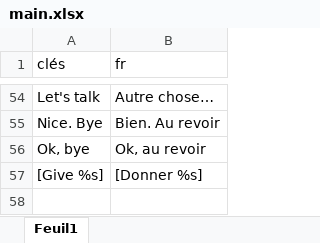
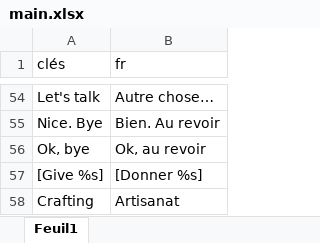
Before and after one commit to HenriMichelonEsimed/maquette1-iso, an Excel workbook: assets/i18n/main.xlsx, sheet Feuil1, drawn as a sheet; only a part is shown, gaps mark what is left out; values as stored, in another font and other column widths than the file's, no borders; the diff names each change by its address in the sheet, - before the commit and + after, or states it on an @@ line.

Commit message:
craft

```diff
--- a/assets/i18n/main.xlsx (sheet Feuil1)
+++ b/assets/i18n/main.xlsx (sheet Feuil1)
+row 58: Crafting | Artisanat
```
Also changed, not shown: assets/i18n/items.xlsx, 9 other files.
